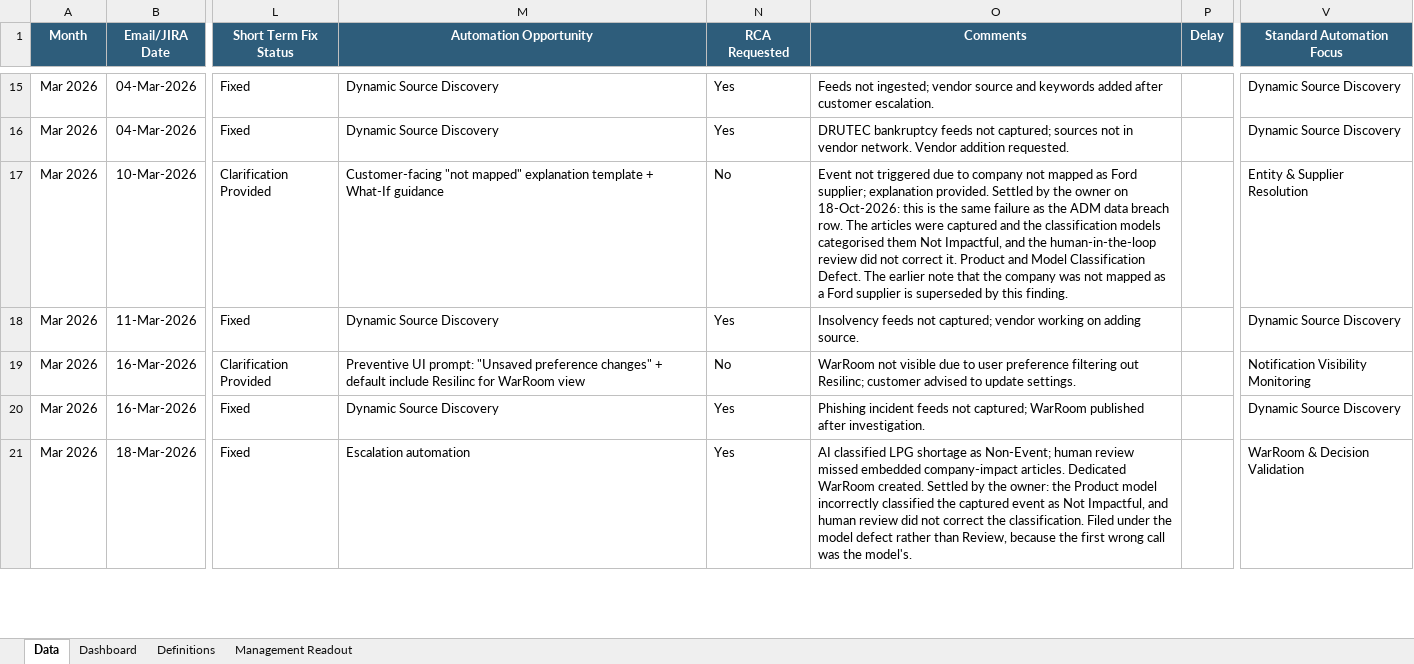
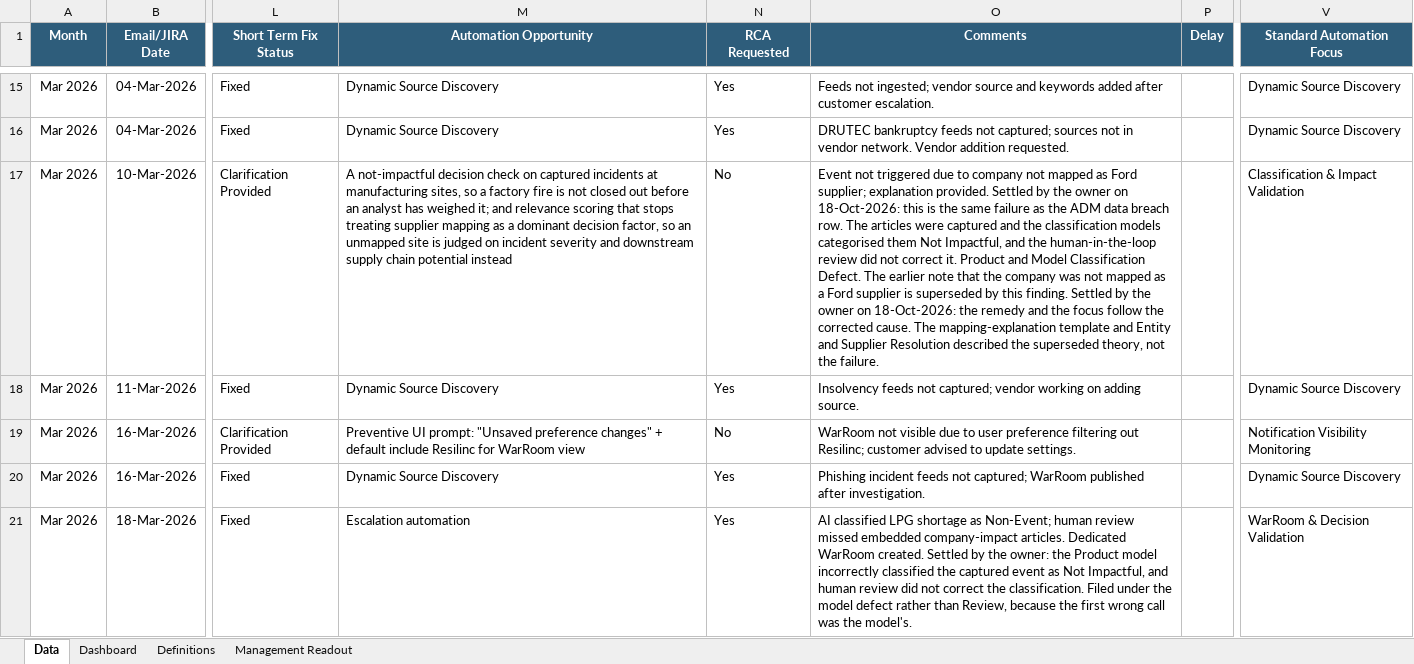
Before and after one commit to sangrambarger/EventWatch_Customer_Complaints, an Excel workbook: EventWatch_Customer_Complaints_2026.xlsx, sheet Data, drawn as a sheet; only a part is shown, gaps mark what is left out; values as stored, in another font and other column widths than the file's, no borders; conditional formats and table styles not drawn; the diff covers the shown part only; the diff names each change by its address in the sheet, - before the commit and + after, or states it on an @@ line.

```diff
--- a/EventWatch_Customer_Complaints_2026.xlsx (sheet Data)
+++ b/EventWatch_Customer_Complaints_2026.xlsx (sheet Data)
-M17 (Automation Opportunity): Customer-facing "not mapped" explanation template + What-If guidance
+M17 (Automation Opportunity): A not-impactful decision check on captured incidents at manufacturing sites, so a factory fire is not closed out before an analyst has weighed it; and relevance scoring that stops treating supplier mapping as a dominant decision factor, so an unmapped site is judged on incident severity and downstream supply chain potential instead
-O17 (Comments): …this finding.
+O17 (Comments): …this finding. Settled by the owner on 18-Oct-2026: the remedy and the focus follow the corrected cause. The mapping-explanation template and Entity and Supplier Resolution described the superseded theory, not the failure.
-V17 (Standard Automation Focus): Entity & Supplier Resolution
+V17 (Standard Automation Focus): Classification & Impact Validation
```
Also changed, not shown: 2 edited cells elsewhere in this sheet, charts or pictures, 5 other files.
